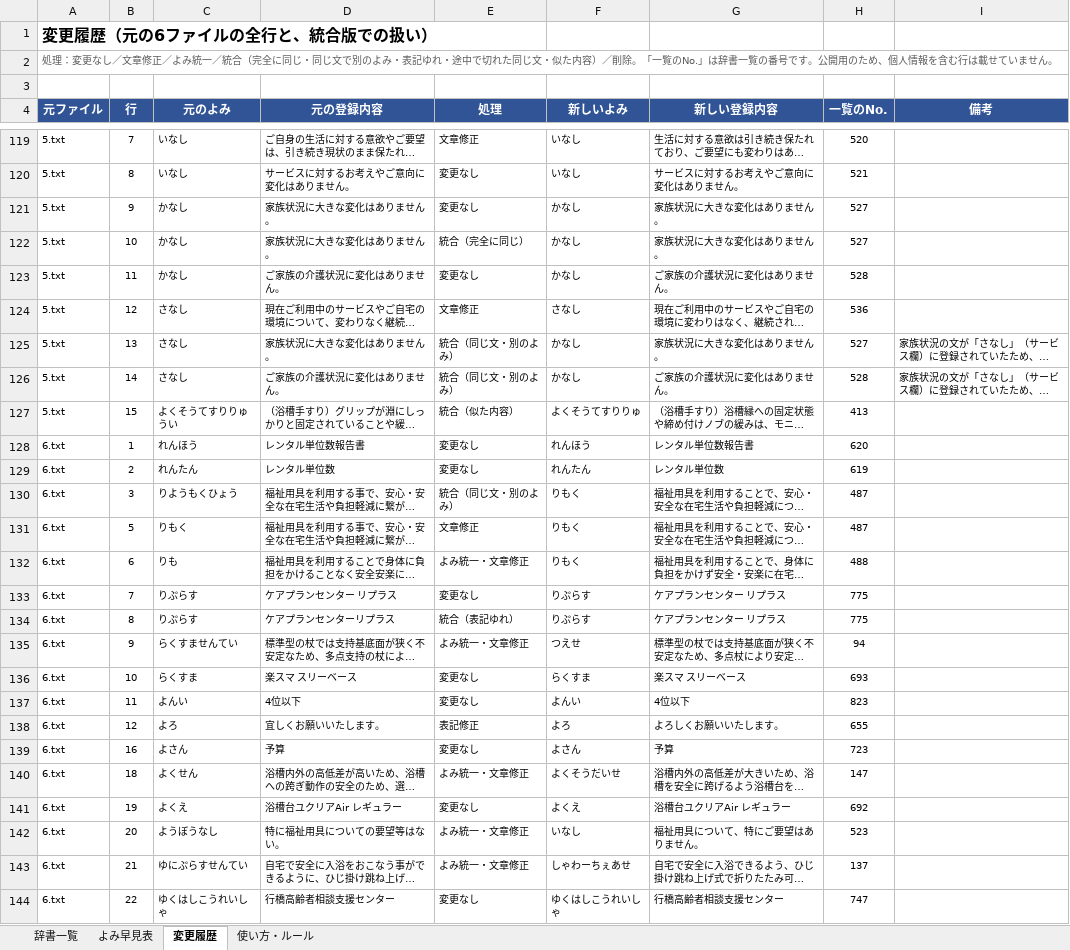
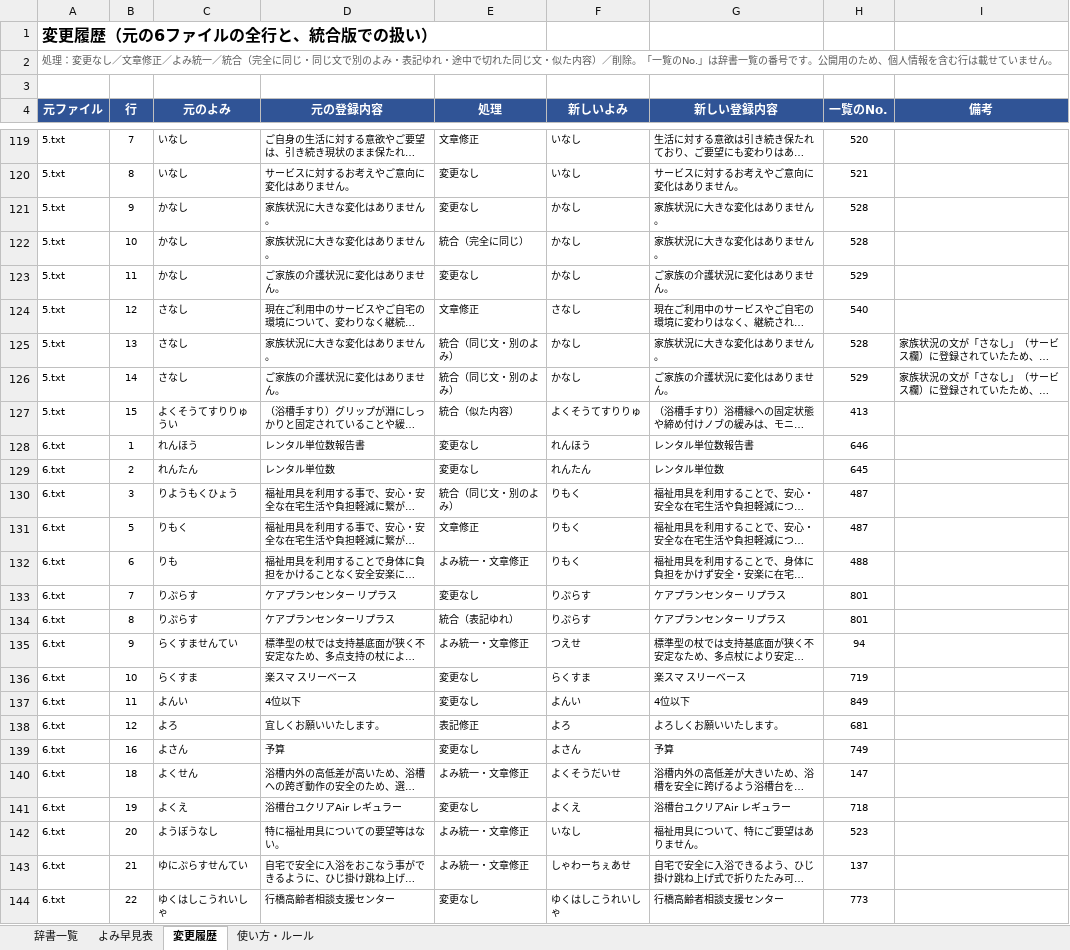
Before and after one commit to akamar08taiyo-bot/-, an Excel workbook: dictionary/ユーザー辞書_統合版_公開用.xlsx, sheet 変更履歴, drawn as a sheet; only a part is shown, gaps mark what is left out; long unchanged cells end in …; values as stored, in another font and other column widths than the file's, no borders; charts and pictures not drawn; the diff covers the shown part only; the diff names each change by its address in the sheet, - before the commit and + after, or states it on an @@ line.

```diff
--- a/dictionary/ユーザー辞書_統合版_公開用.xlsx (sheet 変更履歴)
+++ b/dictionary/ユーザー辞書_統合版_公開用.xlsx (sheet 変更履歴)
-H121:H122 (一覧のNo.): 527
+H121:H122 (一覧のNo.): 528
-H123 (一覧のNo.): 528
+H123 (一覧のNo.): 529
-H124 (一覧のNo.): 536
+H124 (一覧のNo.): 540
-H125 (一覧のNo.): 527
+H125 (一覧のNo.): 528
-H126 (一覧のNo.): 528
+H126 (一覧のNo.): 529
-H128 (一覧のNo.): 620
+H128 (一覧のNo.): 646
-H129 (一覧のNo.): 619
+H129 (一覧のNo.): 645
-H133:H134 (一覧のNo.): 775
+H133:H134 (一覧のNo.): 801
-H136 (一覧のNo.): 693
+H136 (一覧のNo.): 719
-H137 (一覧のNo.): 823
+H137 (一覧のNo.): 849
-H138 (一覧のNo.): 655
+H138 (一覧のNo.): 681
-H139 (一覧のNo.): 723
+H139 (一覧のNo.): 749
-H141 (一覧のNo.): 692
+H141 (一覧のNo.): 718
-H144 (一覧のNo.): 747
+H144 (一覧のNo.): 773
```
Also changed, not shown: 333 edited cells elsewhere in this sheet, sheet 辞書一覧, sheet よみ早見表, sheet 使い方・ルール, formulas that keep their value, 2 other files.
